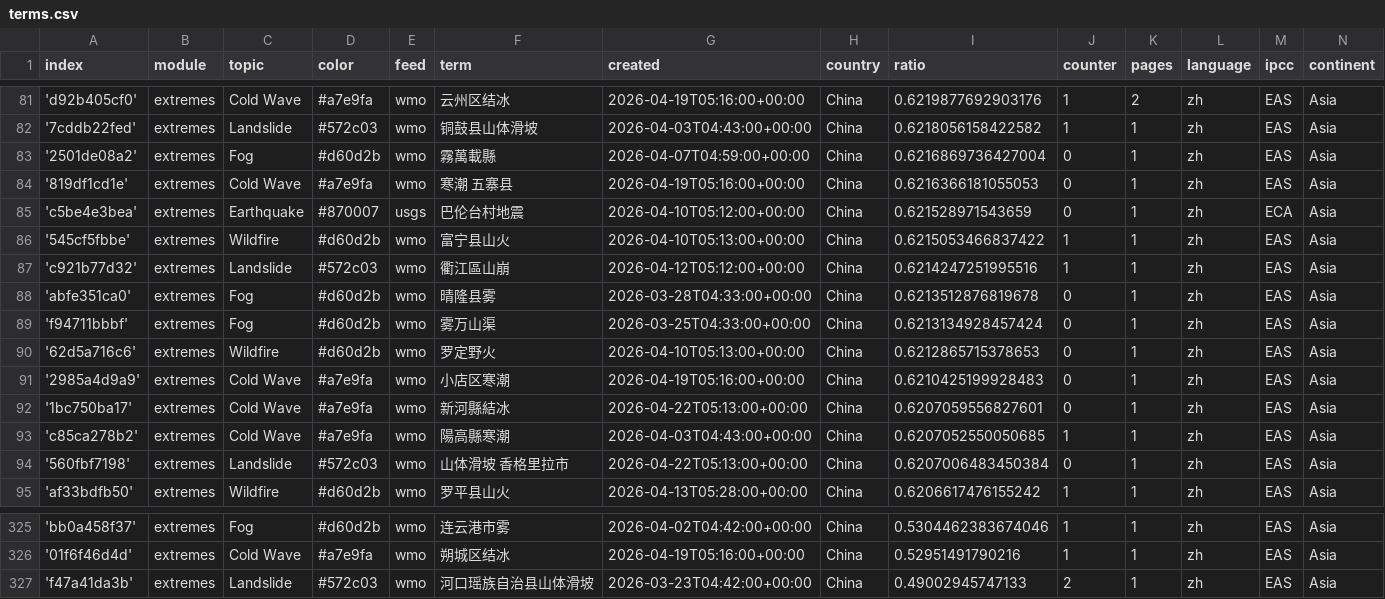
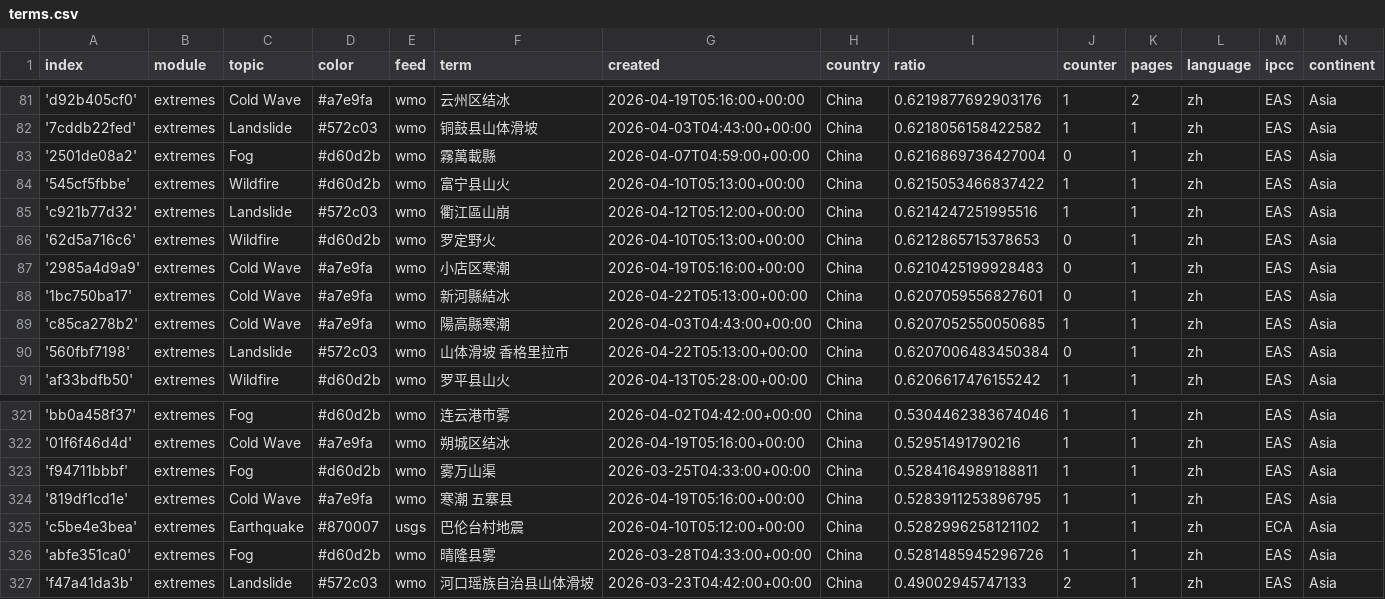
Before and after one commit to tapio-22-Digitale-Methoden-News/chineseExtremes, a CSV file: terms.csv, drawn as a sheet; only a part is shown, gaps mark what is left out; removed rows and columns are numbered as before the commit, all else as after; the diff names each change by its address in the sheet, - before the commit and + after, or states it on an @@ line.

Commit message:
Commit from GitHub Actions (harvest:0.0)

```diff
--- a/terms.csv
+++ b/terms.csv
-row 84: '819df1cd1e' | extremes | Cold Wave | #a7e9fa | wmo | 寒潮 五寨县 | 2026-04-19T05:16:00+00:00 | China | 0.6216366181055053 | 0 | 1 | zh | EAS | Asia
-row 85: 'c5be4e3bea' | extremes | Earthquake | #870007 | usgs | 巴伦台村地震 | 2026-04-10T05:12:00+00:00 | China | 0.621528971543659 | 0 | 1 | zh | ECA | Asia
-row 88: 'abfe351ca0' | extremes | Fog | #d60d2b | wmo | 晴隆县雾 | 2026-03-28T04:33:00+00:00 | China | 0.6213512876819678 | 0 | 1 | zh | EAS | Asia
-row 89: 'f94711bbbf' | extremes | Fog | #d60d2b | wmo | 雾万山渠 | 2026-03-25T04:33:00+00:00 | China | 0.6213134928457424 | 0 | 1 | zh | EAS | Asia
+row 323: 'f94711bbbf' | extremes | Fog | #d60d2b | wmo | 雾万山渠 | 2026-03-25T04:33:00+00:00 | China | 0.5284164989188811 | 1 | 1 | zh | EAS | Asia
+row 324: '819df1cd1e' | extremes | Cold Wave | #a7e9fa | wmo | 寒潮 五寨县 | 2026-04-19T05:16:00+00:00 | China | 0.5283911253896795 | 1 | 1 | zh | EAS | Asia
+row 325: 'c5be4e3bea' | extremes | Earthquake | #870007 | usgs | 巴伦台村地震 | 2026-04-10T05:12:00+00:00 | China | 0.5282996258121102 | 1 | 1 | zh | ECA | Asia
+row 326: 'abfe351ca0' | extremes | Fog | #d60d2b | wmo | 晴隆县雾 | 2026-03-28T04:33:00+00:00 | China | 0.5281485945296726 | 1 | 1 | zh | EAS | Asia
```
